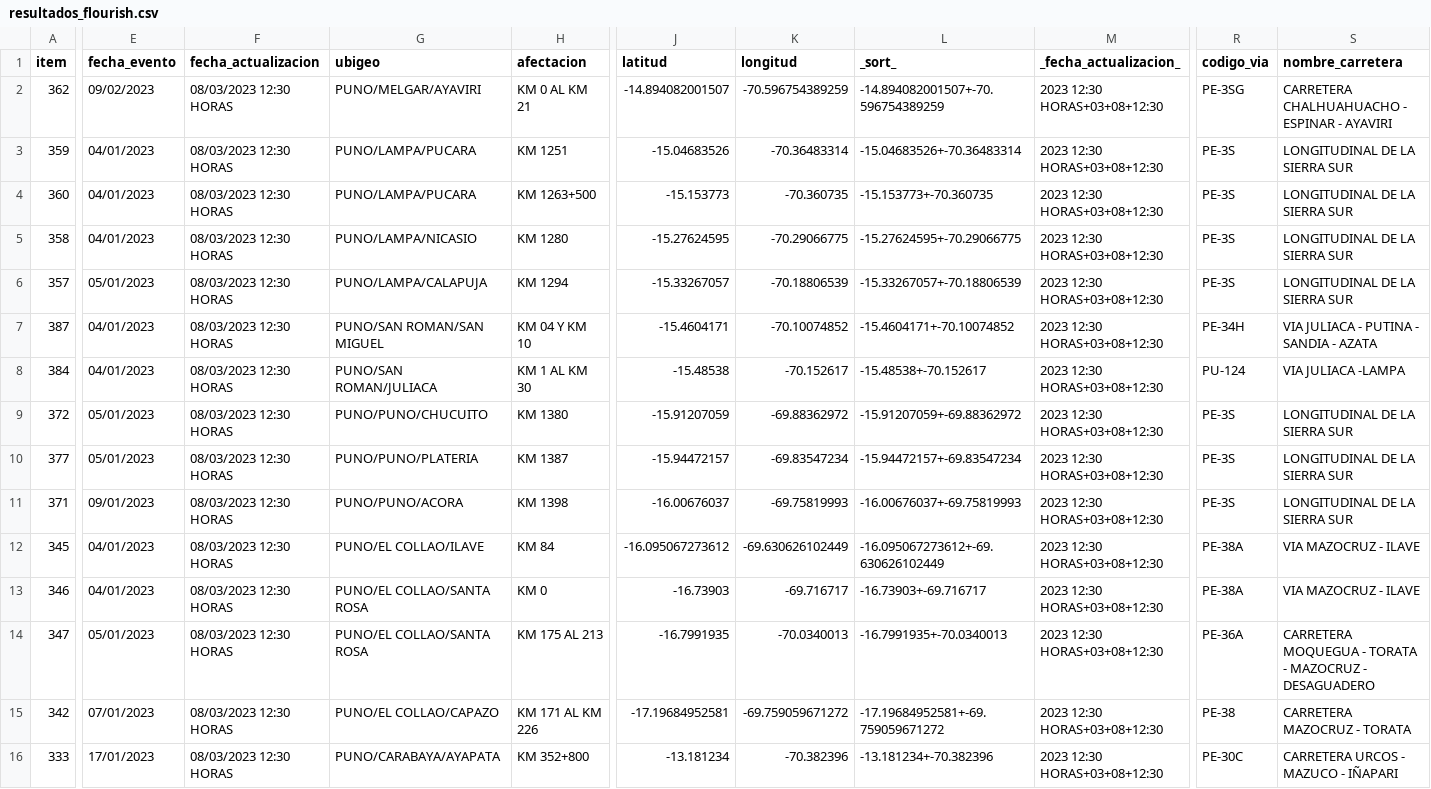
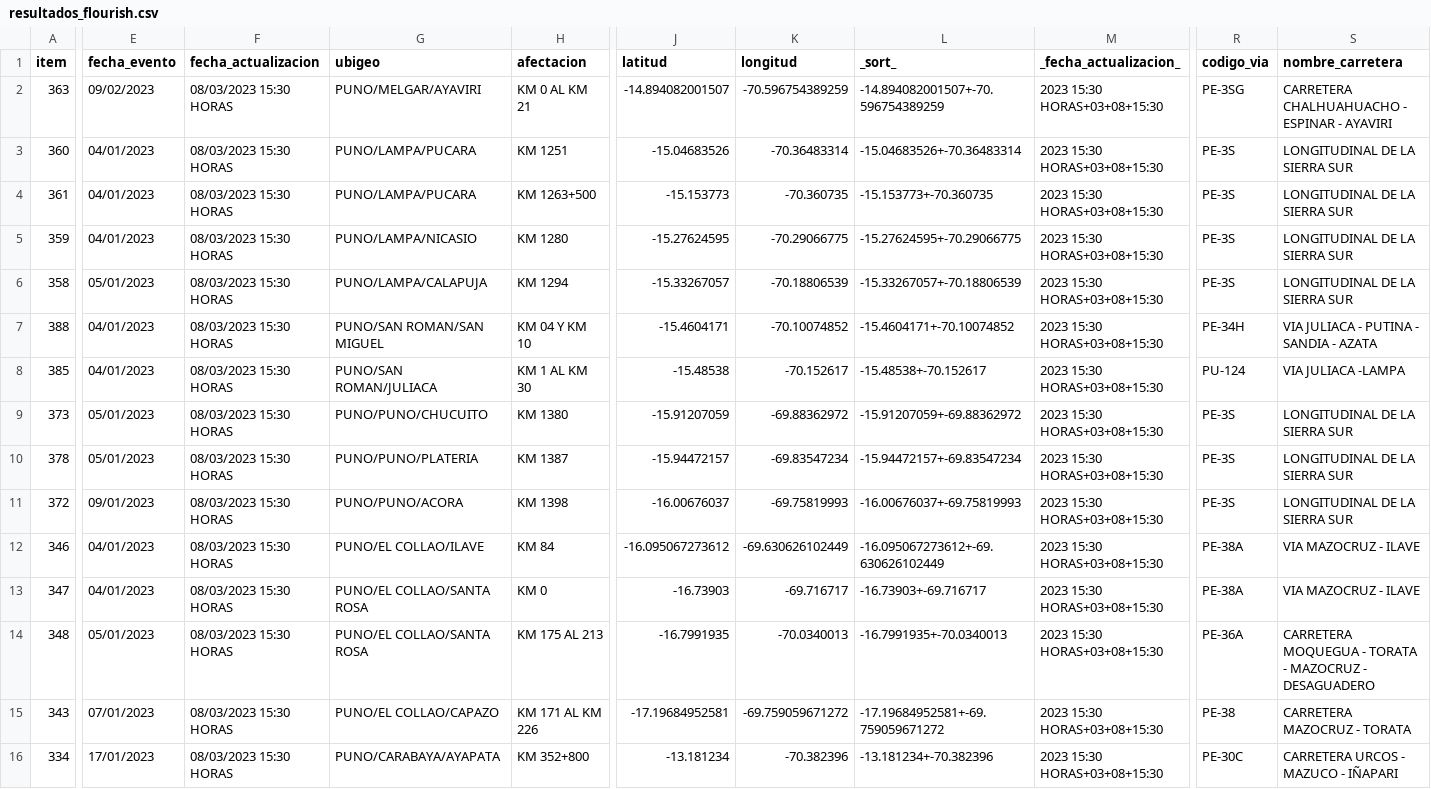
Before and after one commit to annaabsi/scraper-sutran, a CSV file: resultados_flourish.csv, drawn as a sheet; only a part is shown, gaps mark what is left out; removed rows and columns are numbered as before the commit, all else as after; rows hold the shown columns only; the diff covers the shown part only; the diff names each change by its address in the sheet, - before the commit and + after, or states it on an @@ line.

```diff
--- a/resultados_flourish.csv
+++ b/resultados_flourish.csv
-A2 (item): 362
+A2 (item): 363
-F2:F11 (fecha_actualizacion): 08/03/2023 12:30 HORAS
+F2:F11 (fecha_actualizacion): 08/03/2023 15:30 HORAS
-M2:M11 (_fecha_actualizacion_): 2023 12:30 HORAS+03+08+12:30
+M2:M11 (_fecha_actualizacion_): 2023 15:30 HORAS+03+08+15:30
-A3 (item): 359
+A3 (item): 360
-A4 (item): 360
+A4 (item): 361
-A5 (item): 358
+A5 (item): 359
-A6 (item): 357
+A6 (item): 358
-A7 (item): 387
+A7 (item): 388
-A8 (item): 384
+A8 (item): 385
-A9 (item): 372
+A9 (item): 373
-A10 (item): 377
+A10 (item): 378
-A11 (item): 371
+A11 (item): 372
-row 12: 345 | 04/01/2023 | 08/03/2023 12:30 HORAS | PUNO/EL COLLAO/ILAVE | KM 84 | -16.095067273612 | -69.630626102449 | -16.095067273612+-69.630626102449 | 2023 12:30 HORAS+03+08+12:30 | PE-38A | VIA MAZOCRUZ - ILAVE
-F12:F13 (fecha_actualizacion): 08/03/2023 12:30 HORAS
+F12:F13 (fecha_actualizacion): 08/03/2023 15:30 HORAS
-G12 (ubigeo): PUNO/EL COLLAO/SANTA ROSA
+G12 (ubigeo): PUNO/EL COLLAO/ILAVE
-H12 (afectacion): KM 0
+H12 (afectacion): KM 84
-J12 (latitud): -16.73903
+J12 (latitud): -16.095067273612
-K12 (longitud): -69.716717
+K12 (longitud): -69.630626102449
-L12 (_sort_): -16.73903+-69.716717
+L12 (_sort_): -16.095067273612+-69.630626102449
-M12:M13 (_fecha_actualizacion_): 2023 12:30 HORAS+03+08+12:30
+M12:M13 (_fecha_actualizacion_): 2023 15:30 HORAS+03+08+15:30
-E13 (fecha_evento): 05/01/2023
+E13 (fecha_evento): 04/01/2023
-H13 (afectacion): KM 175 AL 213
+H13 (afectacion): KM 0
-J13 (latitud): -16.7991935
+J13 (latitud): -16.73903
-K13 (longitud): -70.0340013
+K13 (longitud): -69.716717
-L13 (_sort_): -16.7991935+-70.0340013
+L13 (_sort_): -16.73903+-69.716717
-R13 (codigo_via): PE-36A
+R13 (codigo_via): PE-38A
-S13 (nombre_carretera): CARRETERA MOQUEGUA - TORATA - MAZOCRUZ - DESAGUADERO
+S13 (nombre_carretera): VIA MAZOCRUZ - ILAVE
+row 14: 348 | 05/01/2023 | 08/03/2023 15:30 HORAS | PUNO/EL COLLAO/SANTA ROSA | KM 175 AL 213 | -16.7991935 | -70.0340013 | -16.7991935+-70.0340013 | 2023 15:30 HORAS+03+08+15:30 | PE-36A | CARRETERA MOQUEGUA - TORATA - MAZOCRUZ - DESAGUADERO
-A15 (item): 342
+A15 (item): 343
-F15:F16 (fecha_actualizacion): 08/03/2023 12:30 HORAS
+F15:F16 (fecha_actualizacion): 08/03/2023 15:30 HORAS
-M15:M16 (_fecha_actualizacion_): 2023 12:30 HORAS+03+08+12:30
+M15:M16 (_fecha_actualizacion_): 2023 15:30 HORAS+03+08+15:30
-A16 (item): 333
+A16 (item): 334
```
Also changed, not shown: 48 edited cells elsewhere in this file, 2 other files.
